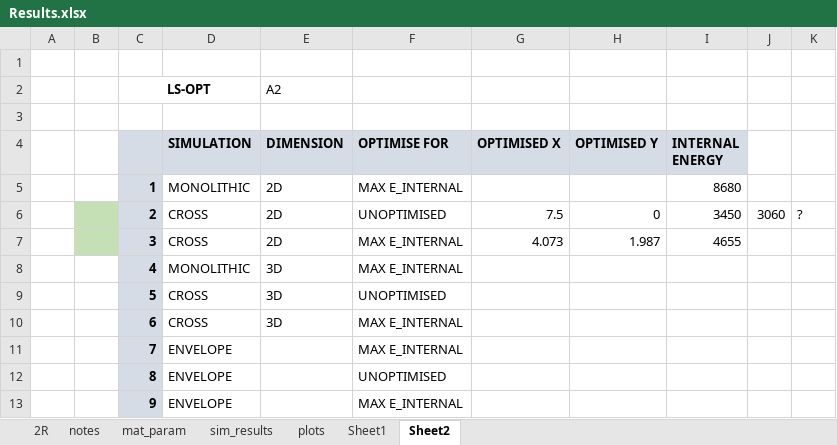
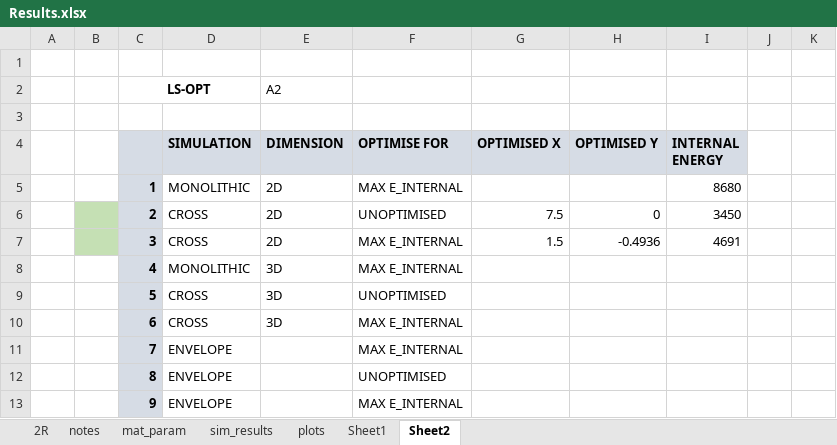
Before and after one commit to amoudes/HVI, an Excel workbook: Results.xlsx, sheet Sheet2, drawn as a sheet; values as stored, in another font and other column widths than the file's, no borders; the diff names each change by its address in the sheet, - before the commit and + after, or states it on an @@ line.

```diff
--- a/Results.xlsx (sheet Sheet2)
+++ b/Results.xlsx (sheet Sheet2)
-J6: 3060
+J6: (empty)
-K6: ?
+K6: (empty)
-G7 (OPTIMISED X): 4.073
+G7 (OPTIMISED X): 1.5
-H7 (OPTIMISED Y): 1.987
+H7 (OPTIMISED Y): -0.4936
-I7 (INTERNAL ENERGY): 4655
+I7 (INTERNAL ENERGY): 4691
```
Also changed, not shown: 1 other file.
